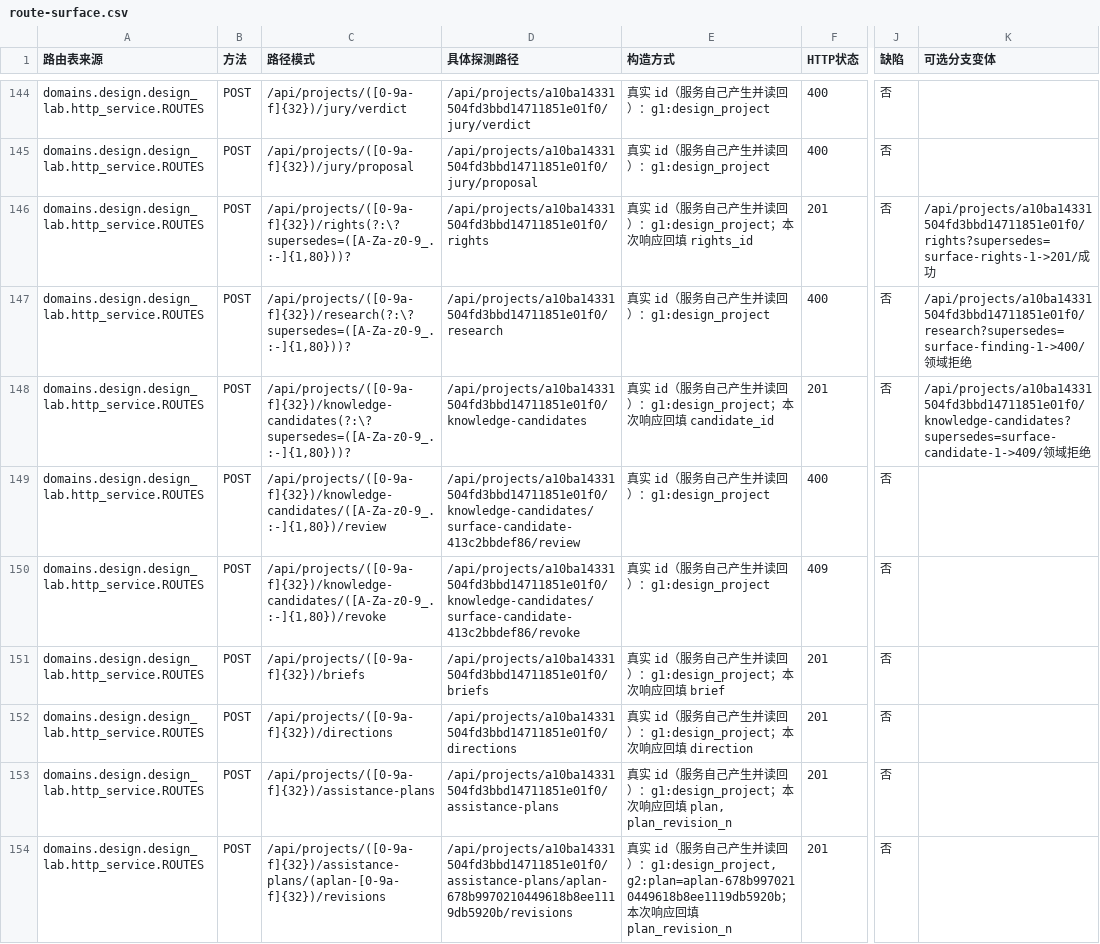
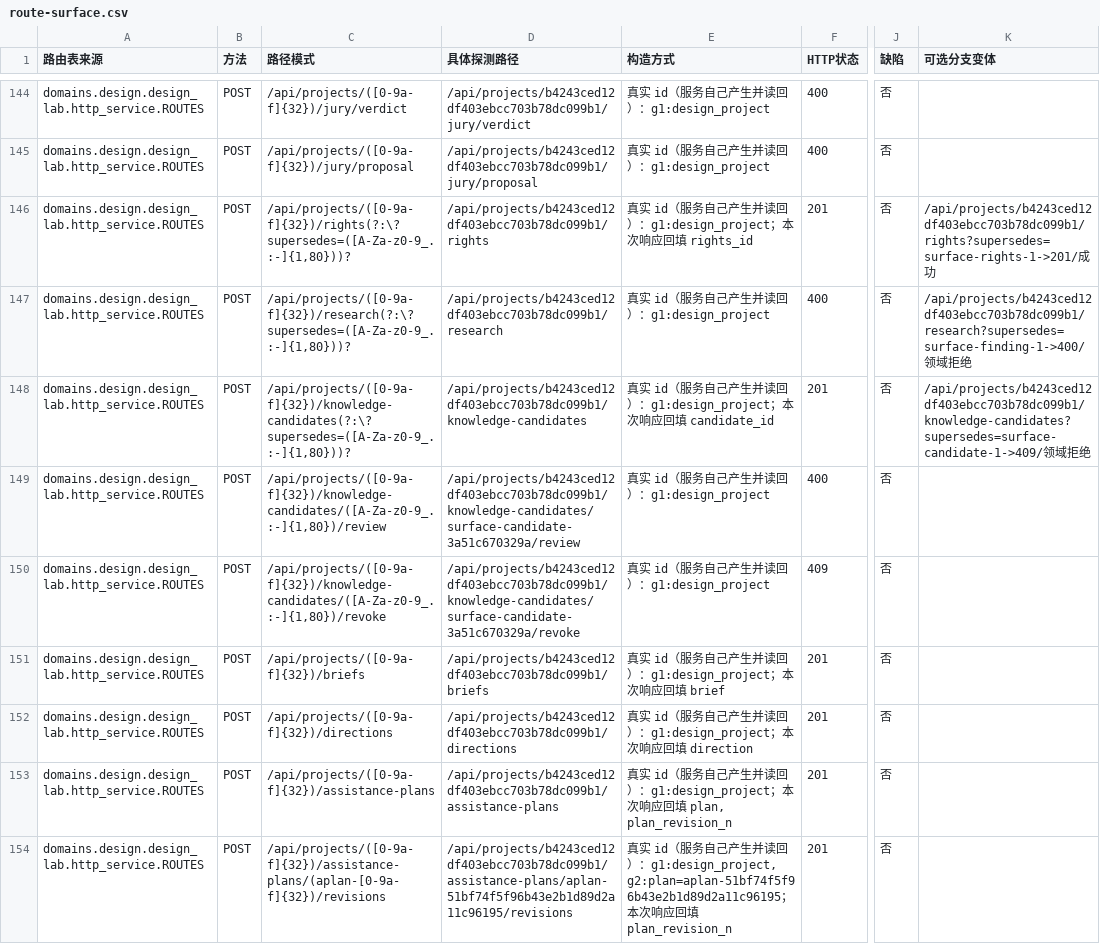
Before and after one commit to DTALEX66/AI-WORK-LAB, a CSV file: migration/route-surface.csv, drawn as a sheet; only a part is shown, gaps mark what is left out; the diff covers the shown part only; the diff names each change by its address in the sheet, - before the commit and + after, or states it on an @@ line.

Commit message:
把 164 端点里最后一个 5xx 缺陷关掉：无账本的拒绝是部署事实，不是存储故障
GET /api/evidence-projection 重算「本检出的证据链状态」，本检出没有 DESIGN-LAB 的
任务账本（它作为包内来源材料留在 resources/repo/ 下），于是路由按合同拒绝——拒绝是对的，
投影合同自己写着「receipts 为空从不等于证据没问题」，补一个 200 空投影就是造绿。
错的是状态类：503 把复审者支去查一个好好的存储，全表复测因此把它记成唯一的 缺陷。

- EVIDENCE_READBACK_STATUS：EVIDENCE_LEDGER_ABSENT 503 → 409，并附 meaning 一句说明
  「没有账本可读，既非通过也非存储故障」；契约缺失/取不到提交号仍 503，代码与契约分歧仍
  500。test_v28 分三类钉住，并逐条植入拒绝，防止把全部降格成 benign 4xx。
- 该改动按锚点声明进 migrate_sources.PATCHES：脚本先算引擎本会写出的字节、与树上做差异、
  再回应用自己产出的片段要求逐字节相同，最后重导入断言引擎意图==树。插入过程只用二进制
  改写以保住 CRLF（第一次用 write_text 把整文件换行改了，1089 行纯 churn，已按 HEAD 字节还原）。
- 复测 scripts/probe_full_surface.py --fresh：enumerated=164 success=97 refusal=67 defect=0，
  route-surface.csv 按这次实测重写；另把 §11 里「仍是具名 503」那句标注为当时读数并指向 §14。
- 全量 372 passed / 0 failed（收据 845082918268d073 @ 70d5faaa205f），闭环表已改绑该收据。

```diff
--- a/migration/route-surface.csv
+++ b/migration/route-surface.csv
-D144 (具体探测路径): /api/projects/a10ba14331504fd3bbd14711851e01f0/jury/verdict
+D144 (具体探测路径): /api/projects/b4243ced12df403ebcc703b78dc099b1/jury/verdict
-D145 (具体探测路径): /api/projects/a10ba14331504fd3bbd14711851e01f0/jury/proposal
+D145 (具体探测路径): /api/projects/b4243ced12df403ebcc703b78dc099b1/jury/proposal
-D146 (具体探测路径): /api/projects/a10ba14331504fd3bbd14711851e01f0/rights
+D146 (具体探测路径): /api/projects/b4243ced12df403ebcc703b78dc099b1/rights
-K146 (可选分支变体): /api/projects/a10ba14331504fd3bbd14711851e01f0/rights?supersedes=surface-rights-1->201/成功
+K146 (可选分支变体): /api/projects/b4243ced12df403ebcc703b78dc099b1/rights?supersedes=surface-rights-1->201/成功
-D147 (具体探测路径): /api/projects/a10ba14331504fd3bbd14711851e01f0/research
+D147 (具体探测路径): /api/projects/b4243ced12df403ebcc703b78dc099b1/research
-K147 (可选分支变体): /api/projects/a10ba14331504fd3bbd14711851e01f0/research?supersedes=surface-finding-1->400/领域…
+K147 (可选分支变体): /api/projects/b4243ced12df403ebcc703b78dc099b1/research?supersedes=surface-finding-1->400/领域…
-D148 (具体探测路径): /api/projects/a10ba14331504fd3bbd14711851e01f0/knowledge-candidates
+D148 (具体探测路径): /api/projects/b4243ced12df403ebcc703b78dc099b1/knowledge-candidates
-K148 (可选分支变体): /api/projects/a10ba14331504fd3bbd14711851e01f0/knowledge-candidates?supersedes=surface-candidate-1->409/领域…
+K148 (可选分支变体): /api/projects/b4243ced12df403ebcc703b78dc099b1/knowledge-candidates?supersedes=surface-candidate-1->409/领域…
-D149 (具体探测路径): /api/projects/a10ba14331504fd3bbd14711851e01f0/knowledge-candidates/surface-candidate-413c2bbdef86/review
+D149 (具体探测路径): /api/projects/b4243ced12df403ebcc703b78dc099b1/knowledge-candidates/surface-candidate-3a51c670329a/review
-D150 (具体探测路径): /api/projects/a10ba14331504fd3bbd14711851e01f0/knowledge-candidates/surface-candidate-413c2bbdef86/revoke
+D150 (具体探测路径): /api/projects/b4243ced12df403ebcc703b78dc099b1/knowledge-candidates/surface-candidate-3a51c670329a/revoke
-D151 (具体探测路径): /api/projects/a10ba14331504fd3bbd14711851e01f0/briefs
+D151 (具体探测路径): /api/projects/b4243ced12df403ebcc703b78dc099b1/briefs
-D152 (具体探测路径): /api/projects/a10ba14331504fd3bbd14711851e01f0/directions
+D152 (具体探测路径): /api/projects/b4243ced12df403ebcc703b78dc099b1/directions
-D153 (具体探测路径): /api/projects/a10ba14331504fd3bbd14711851e01f0/assistance-plans
+D153 (具体探测路径): /api/projects/b4243ced12df403ebcc703b78dc099b1/assistance-plans
-D154 (具体探测路径): /api/projects/a10ba14331504fd3bbd14711851e01f0/assistance-plans/aplan-678b9970210449618b8ee1119db5920b/revisions
+D154 (具体探测路径): /api/projects/b4243ced12df403ebcc703b78dc099b1/assistance-plans/aplan-51bf74f5f96b43e2b1d89d2a11c96195/revisions
-E154 (构造方式): …：g1:design_project, g2:plan=aplan-678b9970210449618b8ee1119db5920b；本…
+E154 (构造方式): …：g1:design_project, g2:plan=aplan-51bf74f5f96b43e2b1d89d2a11c96195；本…
```
Also changed, not shown: 112 edited cells elsewhere in this file, migration/audit-item-closure.csv, 4 other files.
